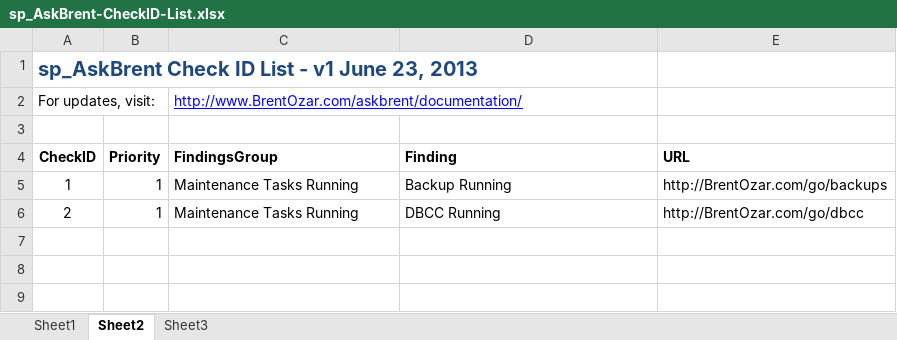
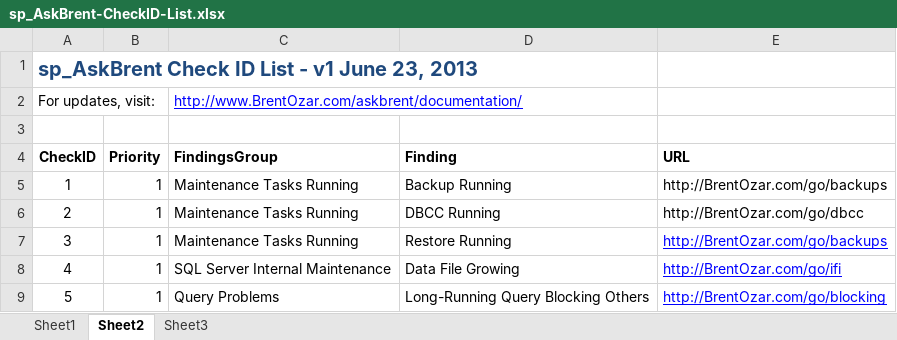
Before and after one commit to BrentOzarULTD/SQL-Server-First-Responder-Kit, an Excel workbook: sp_AskBrent/sp_AskBrent-CheckID-List.xlsx, sheet Sheet2, drawn as a sheet; values as stored, in another font and other column widths than the file's, no borders; the diff names each change by its address in the sheet, - before the commit and + after, or states it on an @@ line.

Commit message:
Adding checkid 5, long running query blocking others

```diff
--- a/sp_AskBrent/sp_AskBrent-CheckID-List.xlsx (sheet Sheet2)
+++ b/sp_AskBrent/sp_AskBrent-CheckID-List.xlsx (sheet Sheet2)
+row 7: 3 | 1 | Maintenance Tasks Running | Restore Running | http://BrentOzar.com/go/backups
+row 8: 4 | 1 | SQL Server Internal Maintenance | Data File Growing | http://BrentOzar.com/go/ifi
+row 9: 5 | 1 | Query Problems | Long-Running Query Blocking Others | http://BrentOzar.com/go/blocking
```
Also changed, not shown: 1 other file.
